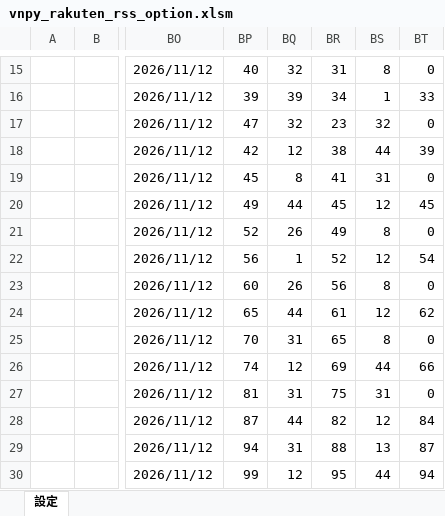
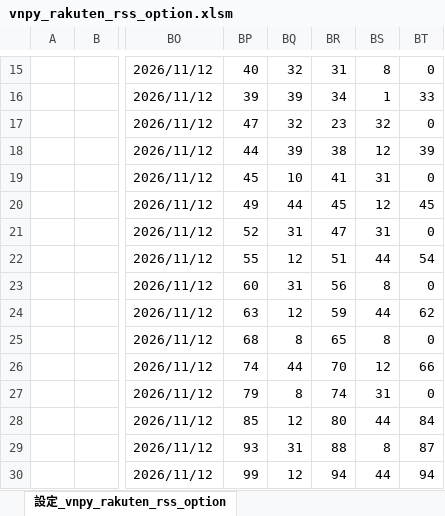
Before and after one commit to k-koh/vnpy_optionmaster, an Excel workbook: vnpy_optionmaster/vnpy_rakuten_rss_option.xlsm, sheet 設定_vnpy_rakuten_rss_option, drawn as a sheet; only a part is shown, gaps mark what is left out; values as stored, in another font and other column widths than the file's, no borders; charts and pictures not drawn; the diff covers the shown part only; the diff names each change by its address in the sheet, - before the commit and + after, or states it on an @@ line.

Commit message:
Update vnpy_rakuten_rss_option.xlsm

```diff
--- a/vnpy_optionmaster/vnpy_rakuten_rss_option.xlsm (sheet 設定_vnpy_rakuten_rss_option)
+++ b/vnpy_optionmaster/vnpy_rakuten_rss_option.xlsm (sheet 設定_vnpy_rakuten_rss_option)
-sheet tab: 設定
+sheet tab: 設定_vnpy_rakuten_rss_option
-BP18: 42
+BP18: 44
-BQ18: 12
+BQ18: 39
-BS18: 44
+BS18: 12
-BQ19: 8
+BQ19: 10
-BQ21: 26
+BQ21: 31
-BR21: 49
+BR21: 47
-BS21: 8
+BS21: 31
-BP22: 56
+BP22: 55
-BQ22: 1
+BQ22: 12
-BR22: 52
+BR22: 51
-BS22: 12
+BS22: 44
-BQ23: 26
+BQ23: 31
-BP24: 65
+BP24: 63
-BQ24: 44
+BQ24: 12
-BR24: 61
+BR24: 59
-BS24: 12
+BS24: 44
-BP25: 70
+BP25: 68
-BQ25: 31
+BQ25: 8
-BQ26: 12
+BQ26: 44
-BR26: 69
+BR26: 70
-BS26: 44
+BS26: 12
-BP27: 81
+BP27: 79
-BQ27: 31
+BQ27: 8
-BR27: 75
+BR27: 74
-BP28: 87
+BP28: 85
-BQ28: 44
+BQ28: 12
-BR28: 82
+BR28: 80
-BS28: 12
+BS28: 44
-BP29: 94
+BP29: 93
-BS29: 13
+BS29: 8
-BR30: 95
+BR30: 94
```
Also changed, not shown: 432 edited cells elsewhere in this sheet.
